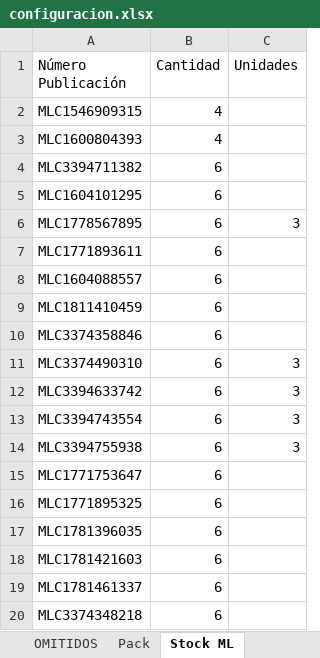
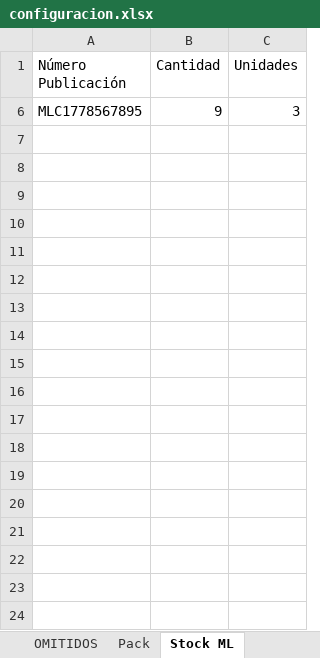
Before and after one commit to nikodp14/Panel-de-Operaciones, an Excel workbook: validar-ml/configuracion.xlsx, sheet Stock ML, drawn as a sheet; only a part is shown; values as stored, in another font and other column widths than the file's, no borders; the diff covers the shown part only; the diff names each change by its address in the sheet, - before the commit and + after, or states it on an @@ line.

Commit message:
Se integra validación de no entregadas para ventas canceladas y confirmar despacho de cantidades > 2 en jumpseller

```diff
--- a/validar-ml/configuracion.xlsx (sheet Stock ML)
+++ b/validar-ml/configuracion.xlsx (sheet Stock ML)
@@ row 2 hidden: MLC1546909315 | 4 @@
@@ row 3 hidden: MLC1600804393 | 4 @@
@@ row 4 hidden: MLC3394711382 | 6 @@
@@ row 5 hidden: MLC1604101295 | 6 @@
-B6 (Cantidad): 6
+B6 (Cantidad): 9
@@ row 7 hidden: MLC1771893611 | 6 @@
@@ row 8 hidden: MLC1604088557 | 6 @@
@@ row 9 hidden: MLC1811410459 | 6 @@
@@ row 10 hidden: MLC3374358846 | 6 @@
@@ row 11 hidden: MLC3374490310 | 6 | 3 @@
@@ row 12 hidden: MLC3394633742 | 6 | 3 @@
@@ row 13 hidden: MLC3394743554 | 6 | 3 @@
@@ row 14 hidden: MLC3394755938 | 6 | 3 @@
@@ row 15 hidden: MLC1771753647 | 6 @@
@@ row 16 hidden: MLC1771895325 | 6 @@
@@ row 17 hidden: MLC1781396035 | 6 @@
@@ row 18 hidden: MLC1781421603 | 6 @@
@@ row 19 hidden: MLC1781461337 | 6 @@
@@ row 20 hidden: MLC3374348218 | 6 @@
```
Also changed, not shown: 2 removed rows and 14 hidden or unhidden rows elsewhere in this sheet, hidden cells, 2 other files.
